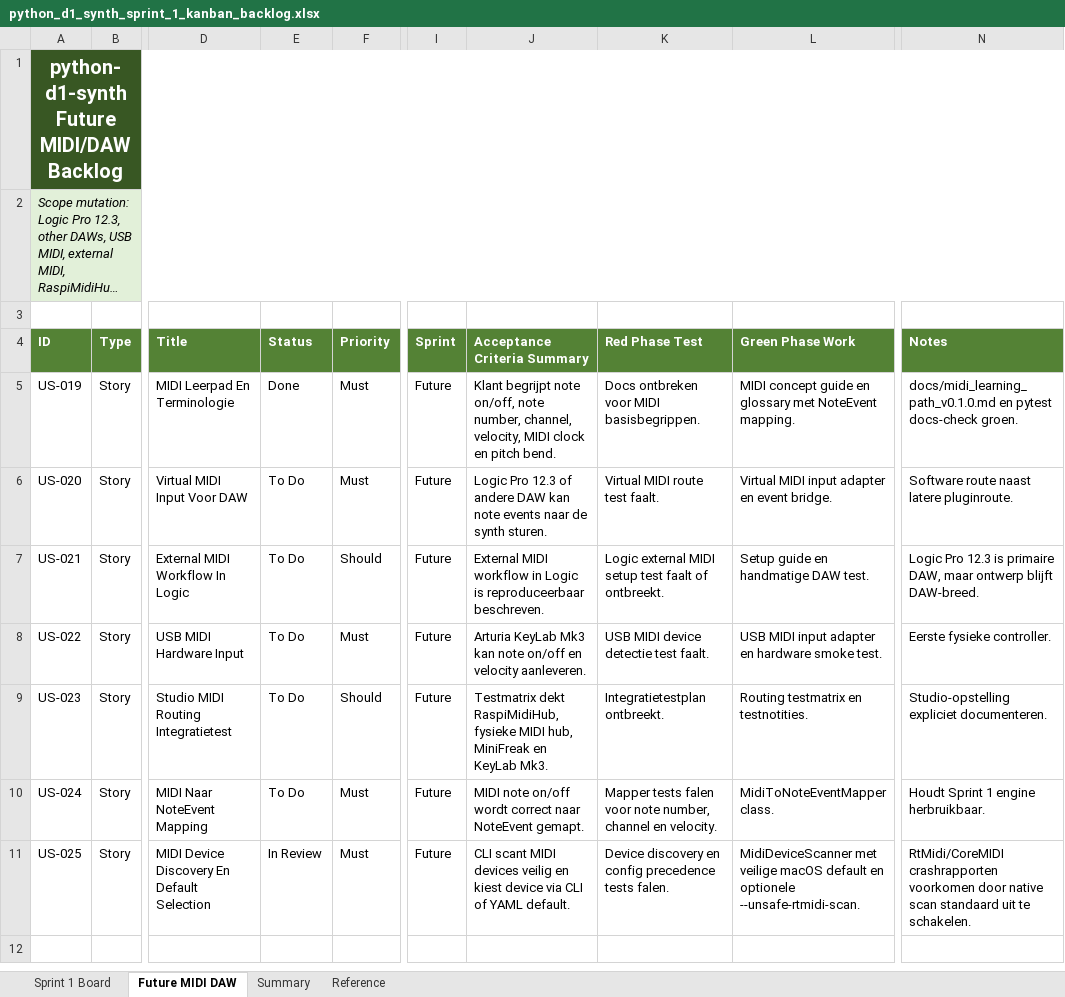
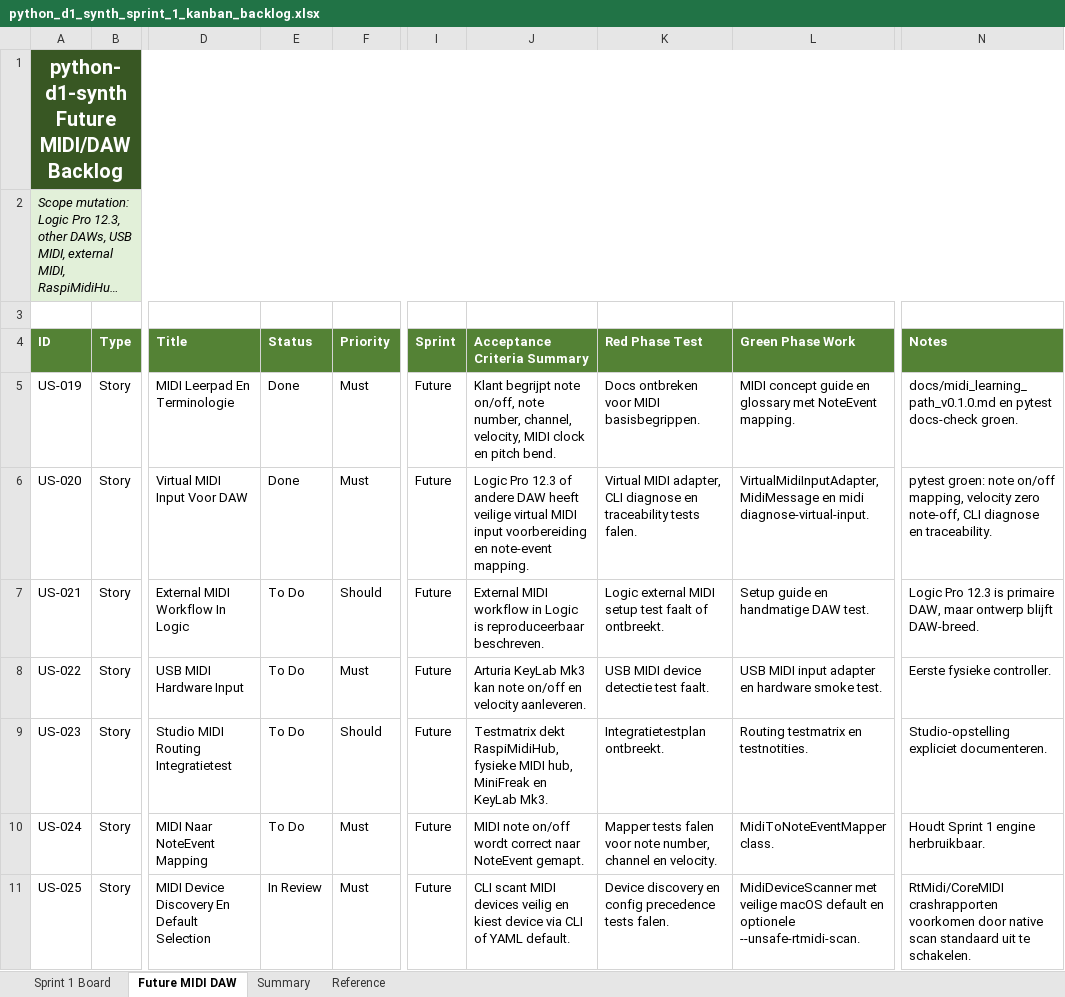
Before and after one commit to pappavis/python-d1-synth, an Excel workbook: outputs/CHATOD-20260709-D1PY-MVP-001/python_d1_synth_sprint_1_kanban_backlog.xlsx, sheet Future MIDI DAW, drawn as a sheet; only a part is shown, gaps mark what is left out; long unchanged cells end in …; values as stored, in another font and other column widths than the file's, no borders; table styles not drawn; the diff names each change by its address in the sheet, - before the commit and + after, or states it on an @@ line.

Commit message:
Complete US-020 virtual midi input

```diff
--- a/outputs/CHATOD-20260709-D1PY-MVP-001/python_d1_synth_sprint_1_kanban_backlog.xlsx (sheet Future MIDI DAW)
+++ b/outputs/CHATOD-20260709-D1PY-MVP-001/python_d1_synth_sprint_1_kanban_backlog.xlsx (sheet Future MIDI DAW)
-E6 (Status): To Do
+E6 (Status): Done
-J6 (Acceptance Criteria Summary): …andere DAW kan note events naar de synth sturen.
+J6 (Acceptance Criteria Summary): …andere DAW heeft veilige virtual MIDI input voorbereiding en note-event mapping.
-K6 (Red Phase Test): Virtual MIDI route test faalt.
+K6 (Red Phase Test): Virtual MIDI adapter, CLI diagnose en traceability tests falen.
-L6 (Green Phase Work): Virtual MIDI input adapter en event bridge.
+L6 (Green Phase Work): VirtualMidiInputAdapter, MidiMessage en midi diagnose-virtual-input.
-N6 (Notes): Software route naast latere pluginroute.
+N6 (Notes): pytest groen: note on/off mapping, velocity zero note-off, CLI diagnose en traceability.
```
Also changed, not shown: 11 other files.
